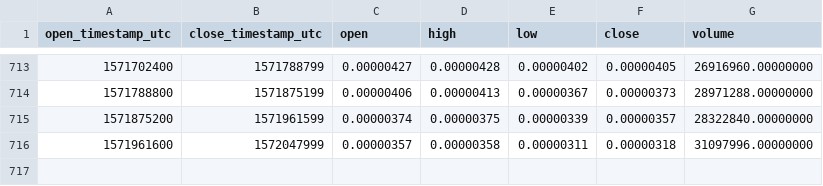
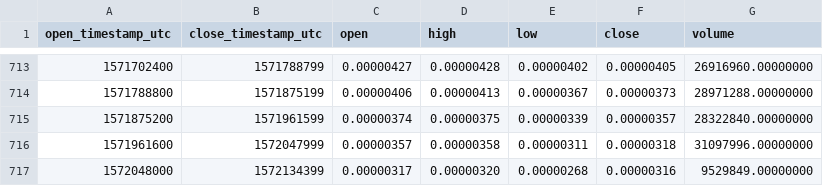
Before and after one commit to cryptobigbro/binance-AMBBTC, a CSV file: binance-AMBBTC-1d.csv, drawn as a sheet; only a part is shown, gaps mark what is left out; the diff names each change by its address in the sheet, - before the commit and + after, or states it on an @@ line.

Commit message:
Update OHLCV data.

```diff
--- a/binance-AMBBTC-1d.csv
+++ b/binance-AMBBTC-1d.csv
+row 717: 1572048000 | 1572134399 | 0.00000317 | 0.00000320 | 0.00000268 | 0.00000316 | 9529849.00000000
```
Also changed, not shown: 1 other file.
